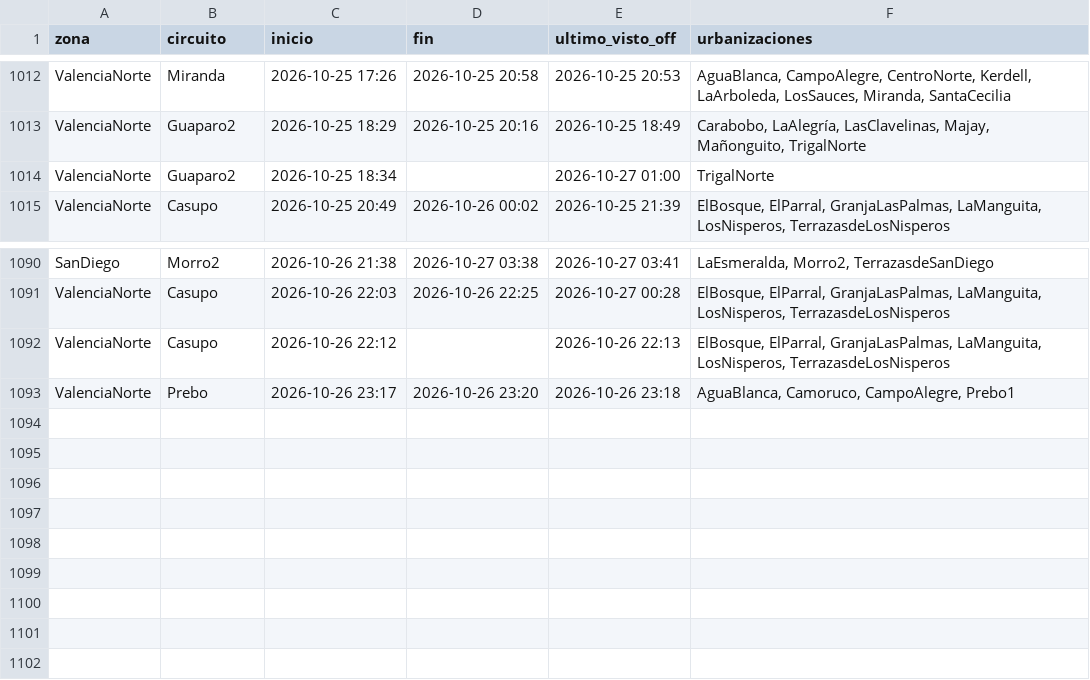
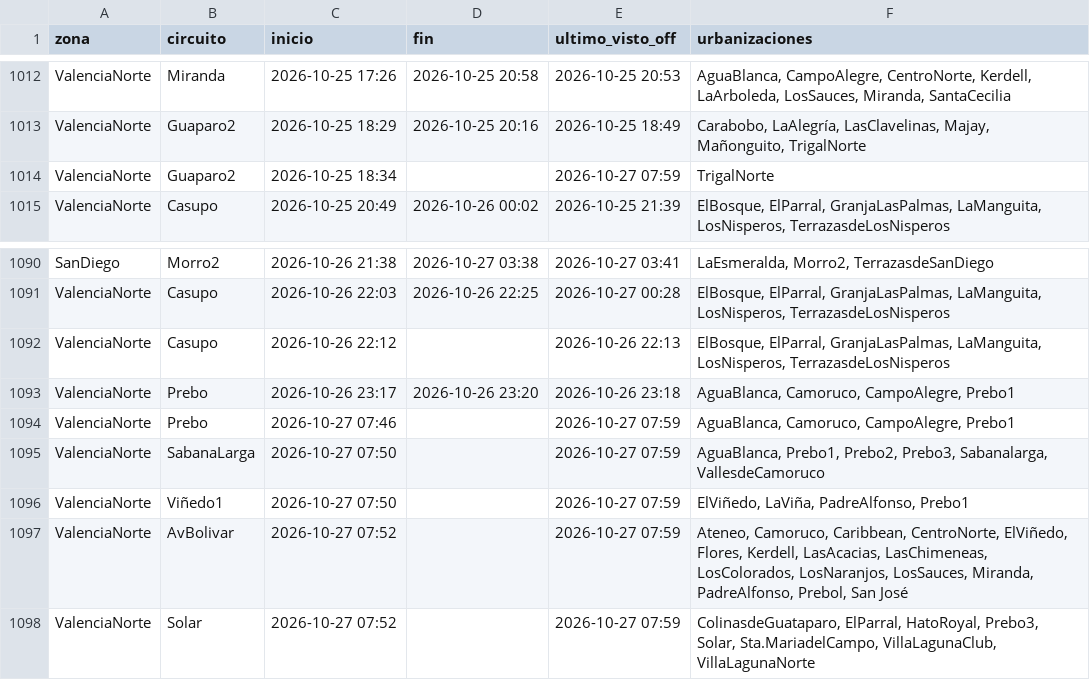
Before and after one commit to ricardotester12-glitch/cortes-luz-valencia, a CSV file: data/cortes.csv, drawn as a sheet; only a part is shown, gaps mark what is left out.

```diff
--- a/data/cortes.csv
+++ b/data/cortes.csv
@@ -1013,3 +1013,3 @@ ValenciaNorte,Miranda,2026-10-25 17:26,2026-10-25 20:58,2026-10-25 20:53,"AguaBl
 ValenciaNorte,Guaparo2,2026-10-25 18:29,2026-10-25 20:16,2026-10-25 18:49,"Carabobo, LaAlegría, LasClavelinas, Majay, Mañonguito, TrigalNorte"
-ValenciaNorte,Guaparo2,2026-10-25 18:34,,2026-10-27 01:00,TrigalNorte
+ValenciaNorte,Guaparo2,2026-10-25 18:34,,2026-10-27 07:59,TrigalNorte
 ValenciaNorte,Casupo,2026-10-25 20:49,2026-10-26 00:02,2026-10-25 21:39,"ElBosque, ElParral, GranjaLasPalmas, LaManguita, LosNisperos, TerrazasdeLosNisperos"
@@ -1093 +1093,6 @@ ValenciaNorte,Casupo,2026-10-26 22:12,,2026-10-26 22:13,"ElBosque, ElParral, Gra
 ValenciaNorte,Prebo,2026-10-26 23:17,2026-10-26 23:20,2026-10-26 23:18,"AguaBlanca, Camoruco, CampoAlegre, Prebo1"
+ValenciaNorte,Prebo,2026-10-27 07:46,,2026-10-27 07:59,"AguaBlanca, Camoruco, CampoAlegre, Prebo1"
+ValenciaNorte,SabanaLarga,2026-10-27 07:50,,2026-10-27 07:59,"AguaBlanca, Prebo1, Prebo2, Prebo3, Sabanalarga, VallesdeCamoruco"
+ValenciaNorte,Viñedo1,2026-10-27 07:50,,2026-10-27 07:59,"ElViñedo, LaViña, PadreAlfonso, Prebo1"
+ValenciaNorte,AvBolivar,2026-10-27 07:52,,2026-10-27 07:59,"Ateneo, Camoruco, Caribbean, CentroNorte, ElViñedo, Flores, Kerdell, LasAcacias, LasChimeneas, LosColorados, LosNaranjos, LosSauces, Miranda, PadreAlfonso, Prebol, San José"
+ValenciaNorte,Solar,2026-10-27 07:52,,2026-10-27 07:59,"ColinasdeGuataparo, ElParral, HatoRoyal, Prebo3, Solar, Sta.MariadelCampo, VillaLagunaClub, VillaLagunaNorte"
```
Also changed, not shown: data/reportes.csv, 1 other file.
